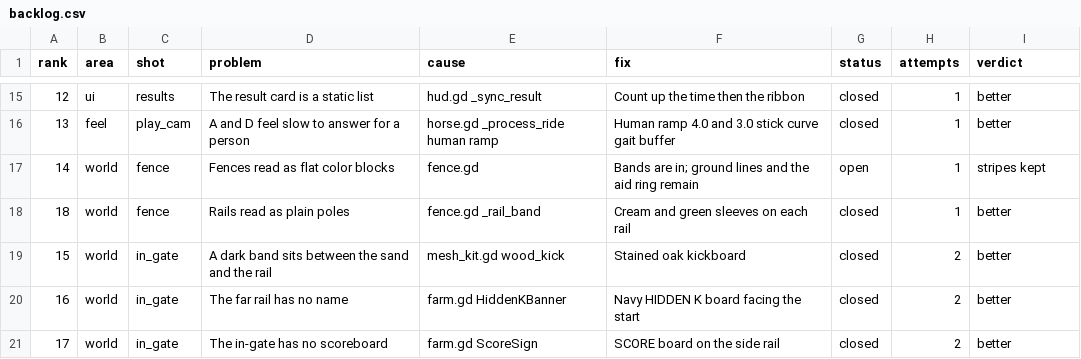
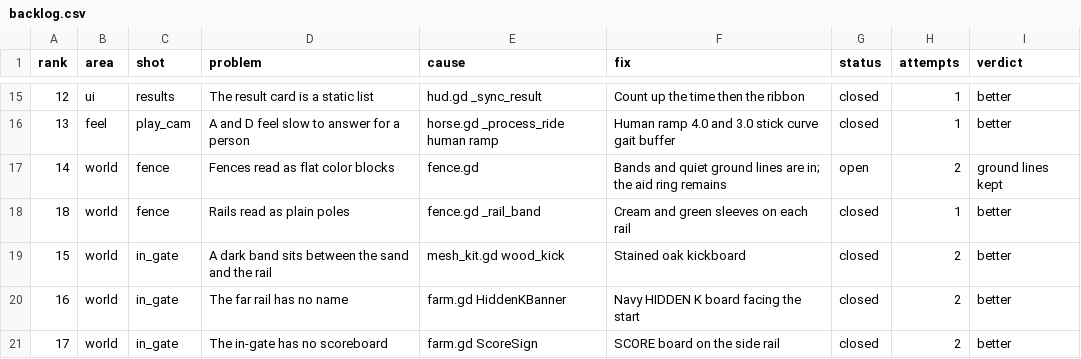
Before and after one commit to wmehobbs/Abbott-game, a CSV file: dist/day13/backlog.csv, drawn as a sheet; only a part is shown, gaps mark what is left out.

```diff
--- a/dist/day13/backlog.csv
+++ b/dist/day13/backlog.csv
@@ -16,3 +16,3 @@ rank,area,shot,problem,cause,fix,status,attempts,verdict
 13,feel,play_cam,A and D feel slow to answer for a person,horse.gd _process_ride human ramp,Human ramp 4.0 and 3.0 stick curve gait buffer,closed,1,better
-14,world,fence,Fences read as flat color blocks,fence.gd,Bands are in; ground lines and the aid ring remain,open,1,stripes kept
+14,world,fence,Fences read as flat color blocks,fence.gd,Bands and quiet ground lines are in; the aid ring remains,open,2,ground lines kept
 18,world,fence,Rails read as plain poles,fence.gd _rail_band,Cream and green sleeves on each rail,closed,1,better
```
Also changed, not shown: 3 other files.
